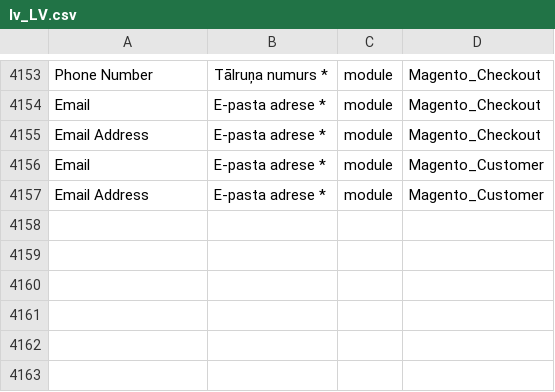
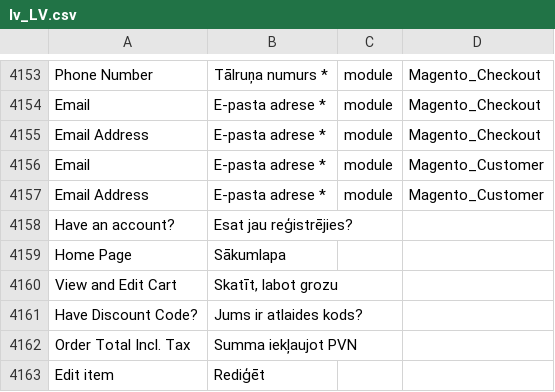
Before and after one commit to chslava/amed, a CSV file: magento/app/i18n/magento2translations/lv_LV/lv_LV.csv, drawn as a sheet; only a part is shown, gaps mark what is left out; the diff names each change by its address in the sheet, - before the commit and + after, or states it on an @@ line.

Commit message:
translation updates

```diff
--- a/magento/app/i18n/magento2translations/lv_LV/lv_LV.csv
+++ b/magento/app/i18n/magento2translations/lv_LV/lv_LV.csv
+row 4158: Have an account? | Esat jau reģistrējies?
+row 4159: Home Page | Sākumlapa
+row 4160: View and Edit Cart | Skatīt, labot grozu
+row 4161: Have Discount Code? | Jums ir atlaides kods?
+row 4162: Order Total Incl. Tax | Summa iekļaujot PVN
+row 4163: Edit item | Rediģēt
```
